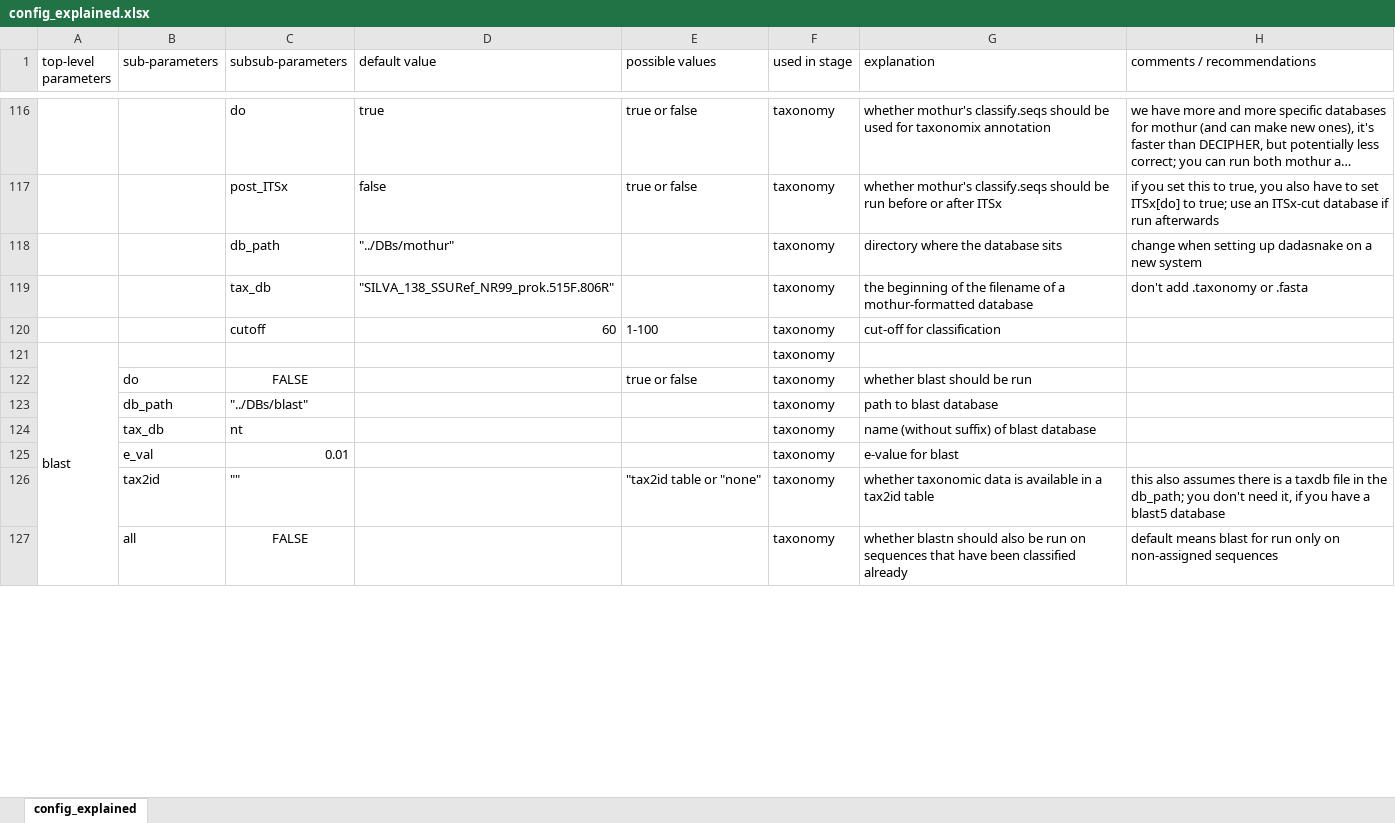
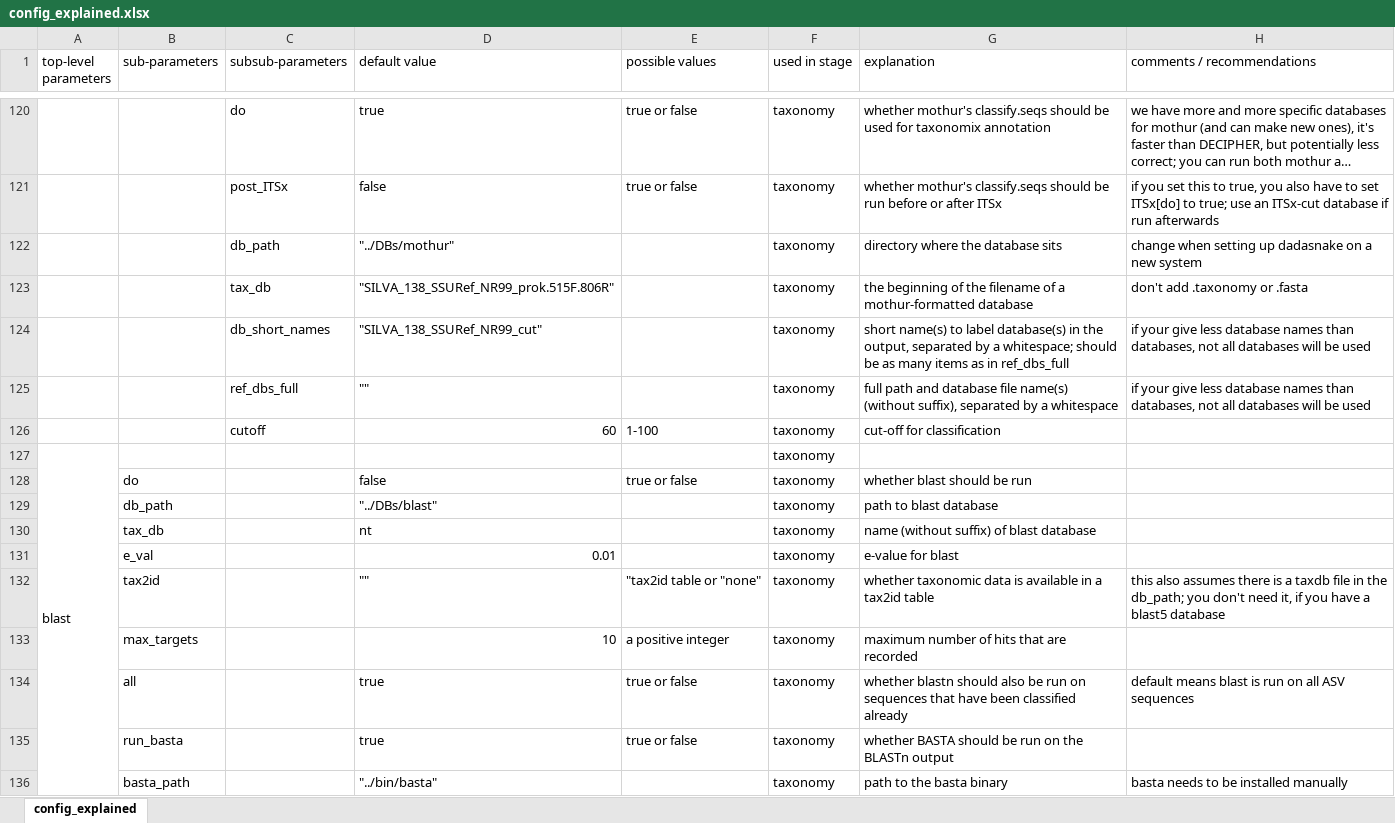
Before and after one commit to a-h-b/dadasnake, an Excel workbook: documentation/config_explained.xlsx, sheet config_explained, drawn as a sheet; only a part is shown, gaps mark what is left out; long unchanged cells end in …; values as stored, in another font and other column widths than the file's, no borders; removed rows and columns are numbered as before the commit, all else as after; the diff covers the shown part only; the diff names each change by its address in the sheet, - before the commit and + after, or states it on an @@ line.

Commit message:
update documentation

```diff
--- a/documentation/config_explained.xlsx (sheet config_explained)
+++ b/documentation/config_explained.xlsx (sheet config_explained)
+row 124:  |  | db_short_names | "SILVA_138_SSURef_NR99_cut" |  | taxonomy | short name(s) to label database(s) in the output, separated by a whitespace; should be as many items as in ref_dbs_full | if your give less database names than databases, not all databases will be used
+row 125:  |  | ref_dbs_full | "" |  | taxonomy | full path and database file name(s) (without suffix), separated by a whitespace | if your give less database names than databases, not all databases will be used
-C128 (subsub-parameters): FALSE
+C128 (subsub-parameters): (empty)
-D128 (default value): (empty)
+D128 (default value): false
-C129 (subsub-parameters): "../DBs/blast"
+C129 (subsub-parameters): (empty)
-D129 (default value): (empty)
+D129 (default value): "../DBs/blast"
-C130 (subsub-parameters): nt
+C130 (subsub-parameters): (empty)
-D130 (default value): (empty)
+D130 (default value): nt
-C131 (subsub-parameters): 0.01
+C131 (subsub-parameters): (empty)
-D131 (default value): (empty)
+D131 (default value): 0.01
-C132 (subsub-parameters): ""
+C132 (subsub-parameters): (empty)
-D132 (default value): (empty)
+D132 (default value): ""
-row 127:  | all | FALSE |  |  | taxonomy | whether blastn should also be run on sequences that have been classified already | default means blast for run only on non-assigned sequences
+row 133:  | max_targets |  | 10 | a positive integer | taxonomy | maximum number of hits that are recorded
+row 134:  | all |  | true | true or false | taxonomy | whether blastn should also be run on sequences that have been classified already | default means blast is run on all ASV sequences
+row 135:  | run_basta |  | true | true or false | taxonomy | whether BASTA should be run on the BLASTn output
+row 136:  | basta_path |  | "../bin/basta" |  | taxonomy | path to the basta binary | basta needs to be installed manually
```
Also changed, not shown: 17 added rows, 6 edited cells, cell formats and merged cells elsewhere in this sheet, 1 other file.
